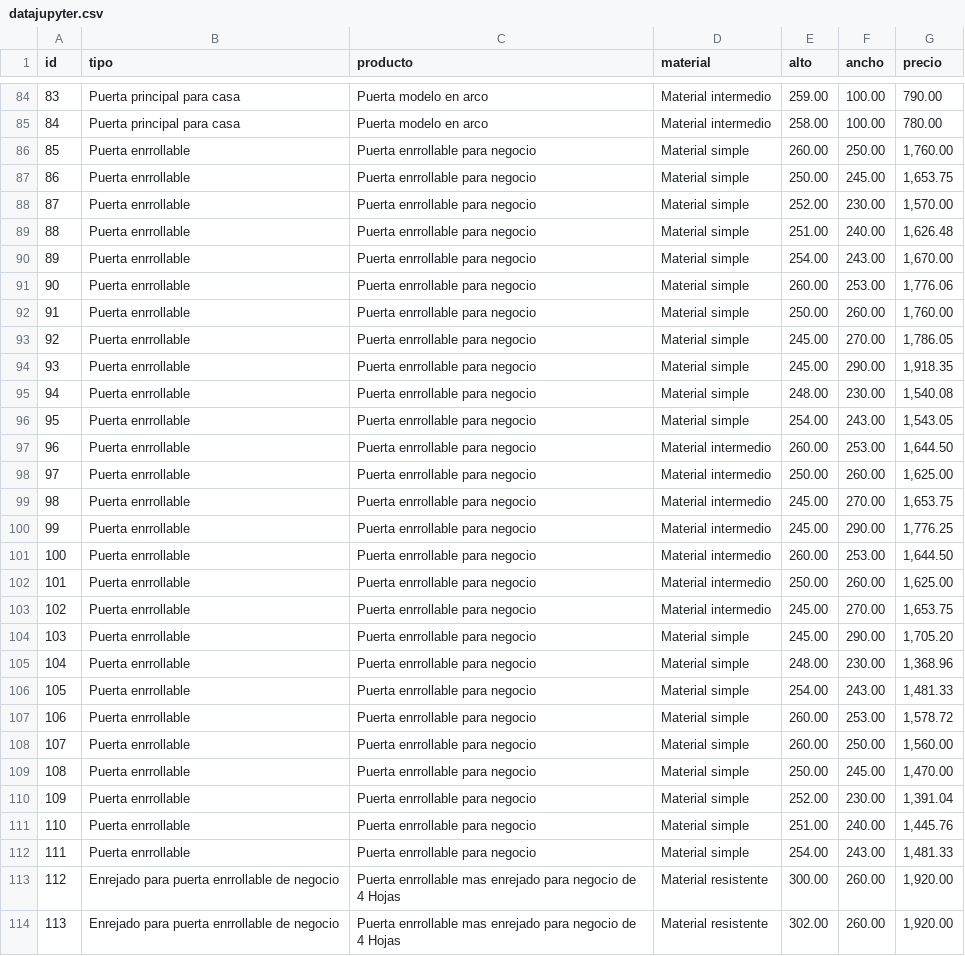
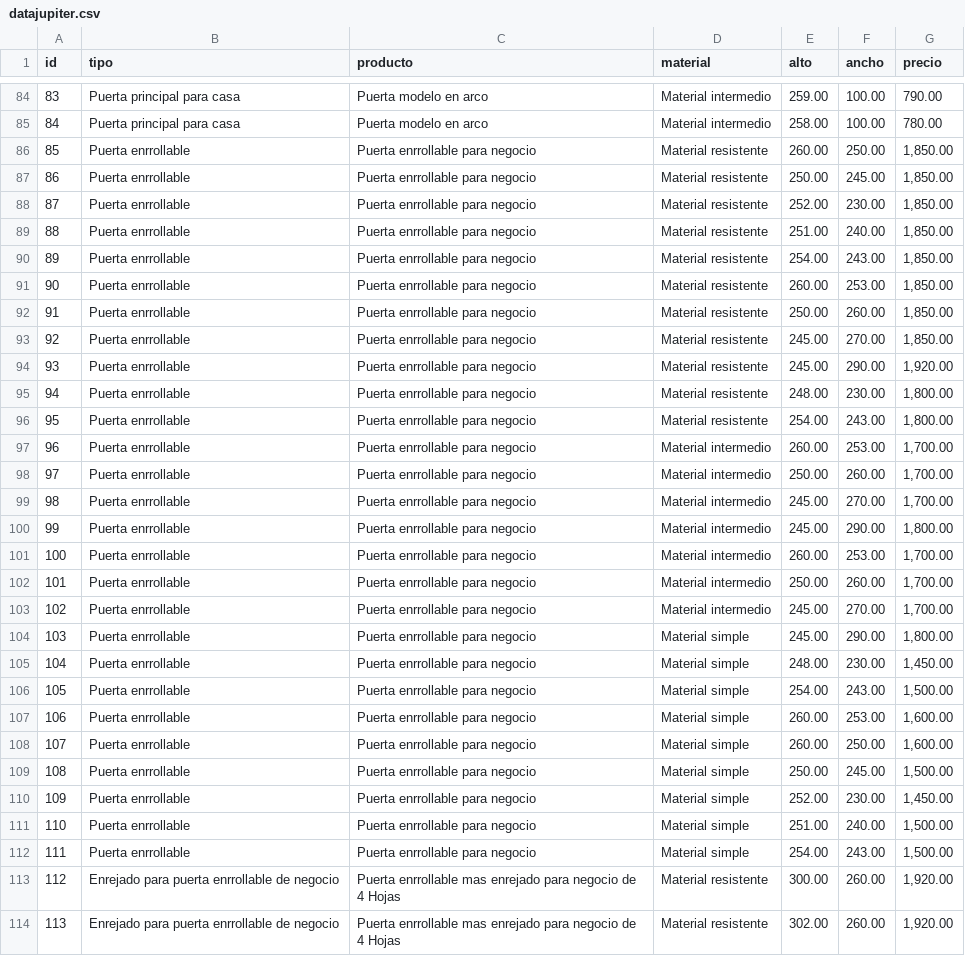
Before and after one commit to Bnlpnd/ecommerce-metalica, a CSV file: datajupiter.csv (was datajupyter.csv), drawn as a sheet; only a part is shown, gaps mark what is left out; the diff covers the shown part only.

```diff
--- a/datajupyter.csv
+++ b/datajupiter.csv
@@ -85,29 +85,29 @@ id,tipo,producto,material,alto,ancho,precio
 84,Puerta principal para casa,Puerta modelo en arco,Material intermedio,258.00,100.00,780.00
-85,Puerta enrrollable ,Puerta enrrollable para negocio,Material simple,260.00,250.00,"1,760.00"
-86,Puerta enrrollable ,Puerta enrrollable para negocio,Material simple,250.00,245.00,"1,653.75"
-87,Puerta enrrollable ,Puerta enrrollable para negocio,Material simple,252.00,230.00,"1,570.00"
-88,Puerta enrrollable ,Puerta enrrollable para negocio,Material simple,251.00,240.00,"1,626.48"
-89,Puerta enrrollable ,Puerta enrrollable para negocio,Material simple,254.00,243.00,"1,670.00"
-90,Puerta enrrollable ,Puerta enrrollable para negocio,Material simple,260.00,253.00,"1,776.06"
-91,Puerta enrrollable ,Puerta enrrollable para negocio,Material simple,250.00,260.00,"1,760.00"
-92,Puerta enrrollable ,Puerta enrrollable para negocio,Material simple,245.00,270.00,"1,786.05"
-93,Puerta enrrollable ,Puerta enrrollable para negocio,Material simple,245.00,290.00,"1,918.35"
-94,Puerta enrrollable ,Puerta enrrollable para negocio,Material simple,248.00,230.00,"1,540.08"
-95,Puerta enrrollable ,Puerta enrrollable para negocio,Material simple,254.00,243.00,"1,543.05"
-96,Puerta enrrollable ,Puerta enrrollable para negocio,Material intermedio,260.00,253.00,"1,644.50"
-97,Puerta enrrollable ,Puerta enrrollable para negocio,Material intermedio,250.00,260.00,"1,625.00"
-98,Puerta enrrollable ,Puerta enrrollable para negocio,Material intermedio,245.00,270.00,"1,653.75"
-99,Puerta enrrollable ,Puerta enrrollable para negocio,Material intermedio,245.00,290.00,"1,776.25"
-100,Puerta enrrollable ,Puerta enrrollable para negocio,Material intermedio,260.00,253.00,"1,644.50"
-101,Puerta enrrollable ,Puerta enrrollable para negocio,Material intermedio,250.00,260.00,"1,625.00"
-102,Puerta enrrollable ,Puerta enrrollable para negocio,Material intermedio,245.00,270.00,"1,653.75"
-103,Puerta enrrollable ,Puerta enrrollable para negocio,Material simple,245.00,290.00,"1,705.20"
-104,Puerta enrrollable ,Puerta enrrollable para negocio,Material simple,248.00,230.00,"1,368.96"
-105,Puerta enrrollable ,Puerta enrrollable para negocio,Material simple,254.00,243.00,"1,481.33"
-106,Puerta enrrollable ,Puerta enrrollable para negocio,Material simple,260.00,253.00,"1,578.72"
-107,Puerta enrrollable ,Puerta enrrollable para negocio,Material simple,260.00,250.00,"1,560.00"
-108,Puerta enrrollable ,Puerta enrrollable para negocio,Material simple,250.00,245.00,"1,470.00"
-109,Puerta enrrollable ,Puerta enrrollable para negocio,Material simple,252.00,230.00,"1,391.04"
-110,Puerta enrrollable ,Puerta enrrollable para negocio,Material simple,251.00,240.00,"1,445.76"
-111,Puerta enrrollable ,Puerta enrrollable para negocio,Material simple,254.00,243.00,"1,481.33"
+85,Puerta enrrollable ,Puerta enrrollable para negocio,Material resistente,260.00,250.00,"1,850.00"
+86,Puerta enrrollable ,Puerta enrrollable para negocio,Material resistente,250.00,245.00,"1,850.00"
+87,Puerta enrrollable ,Puerta enrrollable para negocio,Material resistente,252.00,230.00,"1,850.00"
+88,Puerta enrrollable ,Puerta enrrollable para negocio,Material resistente,251.00,240.00,"1,850.00"
+89,Puerta enrrollable ,Puerta enrrollable para negocio,Material resistente,254.00,243.00,"1,850.00"
+90,Puerta enrrollable ,Puerta enrrollable para negocio,Material resistente,260.00,253.00,"1,850.00"
+91,Puerta enrrollable ,Puerta enrrollable para negocio,Material resistente,250.00,260.00,"1,850.00"
+92,Puerta enrrollable ,Puerta enrrollable para negocio,Material resistente,245.00,270.00,"1,850.00"
+93,Puerta enrrollable ,Puerta enrrollable para negocio,Material resistente,245.00,290.00,"1,920.00"
+94,Puerta enrrollable ,Puerta enrrollable para negocio,Material resistente,248.00,230.00,"1,800.00"
+95,Puerta enrrollable ,Puerta enrrollable para negocio,Material resistente,254.00,243.00,"1,800.00"
+96,Puerta enrrollable ,Puerta enrrollable para negocio,Material intermedio,260.00,253.00,"1,700.00"
+97,Puerta enrrollable ,Puerta enrrollable para negocio,Material intermedio,250.00,260.00,"1,700.00"
+98,Puerta enrrollable ,Puerta enrrollable para negocio,Material intermedio,245.00,270.00,"1,700.00"
+99,Puerta enrrollable ,Puerta enrrollable para negocio,Material intermedio,245.00,290.00,"1,800.00"
+100,Puerta enrrollable ,Puerta enrrollable para negocio,Material intermedio,260.00,253.00,"1,700.00"
+101,Puerta enrrollable ,Puerta enrrollable para negocio,Material intermedio,250.00,260.00,"1,700.00"
+102,Puerta enrrollable ,Puerta enrrollable para negocio,Material intermedio,245.00,270.00,"1,700.00"
+103,Puerta enrrollable ,Puerta enrrollable para negocio,Material simple,245.00,290.00,"1,800.00"
+104,Puerta enrrollable ,Puerta enrrollable para negocio,Material simple,248.00,230.00,"1,450.00"
+105,Puerta enrrollable ,Puerta enrrollable para negocio,Material simple,254.00,243.00,"1,500.00"
+106,Puerta enrrollable ,Puerta enrrollable para negocio,Material simple,260.00,253.00,"1,600.00"
+107,Puerta enrrollable ,Puerta enrrollable para negocio,Material simple,260.00,250.00,"1,600.00"
+108,Puerta enrrollable ,Puerta enrrollable para negocio,Material simple,250.00,245.00,"1,500.00"
+109,Puerta enrrollable ,Puerta enrrollable para negocio,Material simple,252.00,230.00,"1,450.00"
+110,Puerta enrrollable ,Puerta enrrollable para negocio,Material simple,251.00,240.00,"1,500.00"
+111,Puerta enrrollable ,Puerta enrrollable para negocio,Material simple,254.00,243.00,"1,500.00"
 112,Enrejado para puerta enrrollable de negocio,Puerta enrrollable mas enrejado para negocio de 4 Hojas,Material resistente,300.00,260.00,"1,920.00"
```
Also changed, not shown: 11 edited cells elsewhere in this file, 29 other files.
